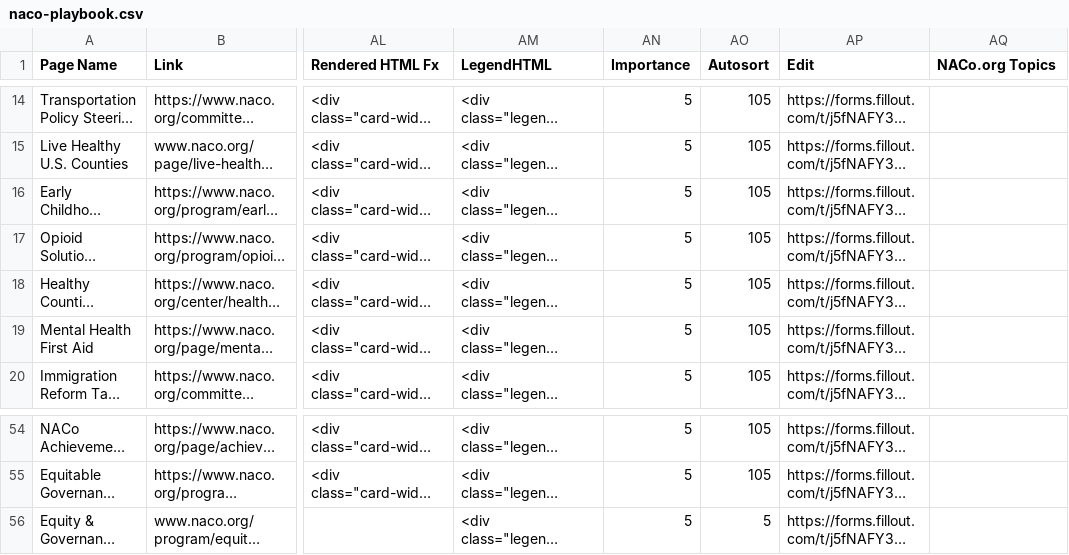
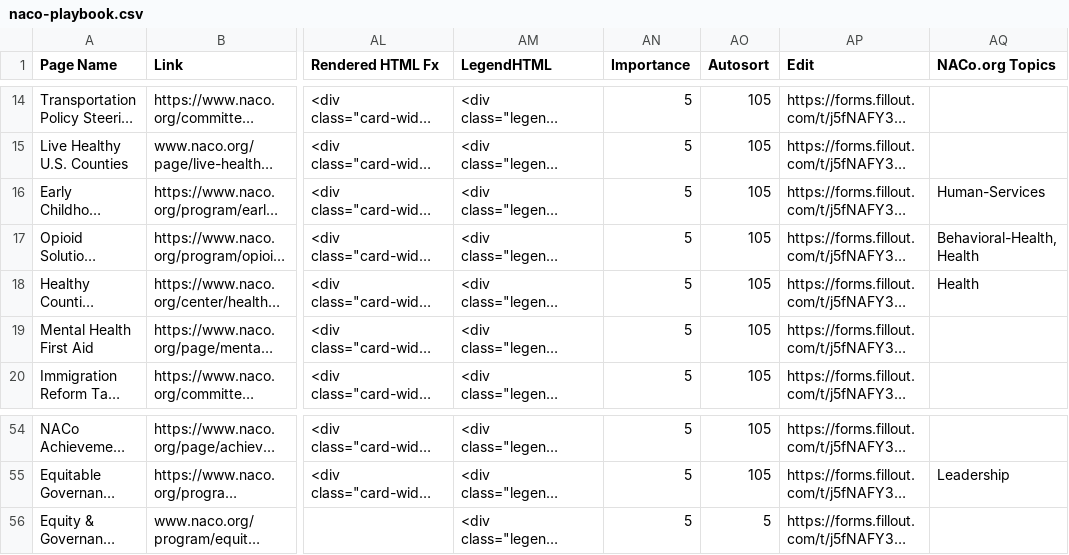
Before and after one commit to NACoDigTeam/naco-tables, a CSV file: naco-playbook.csv, drawn as a sheet; only a part is shown, gaps mark what is left out; long unchanged cells end in …; the diff covers the shown part only; the diff names each change by its address in the sheet, - before the commit and + after, or states it on an @@ line.

```diff
--- a/naco-playbook.csv
+++ b/naco-playbook.csv
-AQ16 (NACo.org Topics): (empty)
+AQ16 (NACo.org Topics): Human-Services
-AQ17 (NACo.org Topics): (empty)
+AQ17 (NACo.org Topics): Behavioral-Health, Health
-AQ18 (NACo.org Topics): (empty)
+AQ18 (NACo.org Topics): Health
-AQ55 (NACo.org Topics): (empty)
+AQ55 (NACo.org Topics): Leadership
```
Also changed, not shown: 17 edited cells elsewhere in this file.
